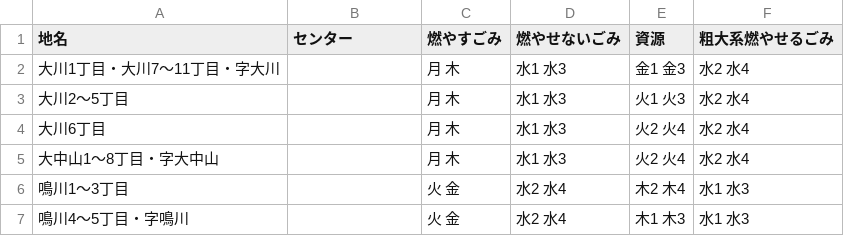
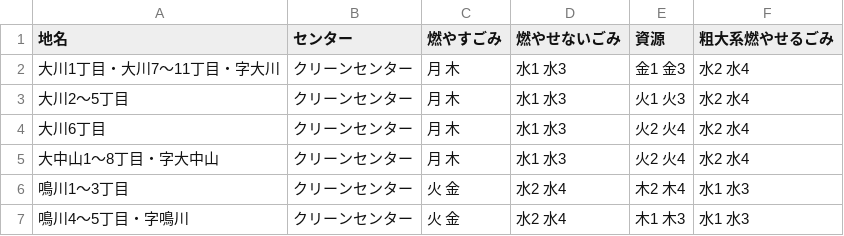
Before and after one commit to nanaetown/5374, a CSV file: data/area_days.csv, drawn as a sheet.

Commit message:
Update area_days.csv

```diff
--- a/data/area_days.csv
+++ b/data/area_days.csv
@@ -1,7 +1,7 @@
 地名,センター,燃やすごみ,燃やせないごみ,資源,粗大系燃やせるごみ
-大川1丁目・大川7～11丁目・字大川,,月 木,水1 水3,金1 金3,水2 水4
-大川2～5丁目,,月 木,水1 水3,火1 火3,水2 水4
-大川6丁目,,月 木,水1 水3,火2 火4,水2 水4
-大中山1～8丁目・字大中山,,月 木,水1 水3,火2 火4,水2 水4
-鳴川1～3丁目,,火 金,水2 水4,木2 木4,水1 水3
-鳴川4～5丁目・字鳴川,,火 金,水2 水4,木1 木3,水1 水3
+大川1丁目・大川7～11丁目・字大川,クリーンセンター,月 木,水1 水3,金1 金3,水2 水4
+大川2～5丁目,クリーンセンター,月 木,水1 水3,火1 火3,水2 水4
+大川6丁目,クリーンセンター,月 木,水1 水3,火2 火4,水2 水4
+大中山1～8丁目・字大中山,クリーンセンター,月 木,水1 水3,火2 火4,水2 水4
+鳴川1～3丁目,クリーンセンター,火 金,水2 水4,木2 木4,水1 水3
+鳴川4～5丁目・字鳴川,クリーンセンター,火 金,水2 水4,木1 木3,水1 水3
```
